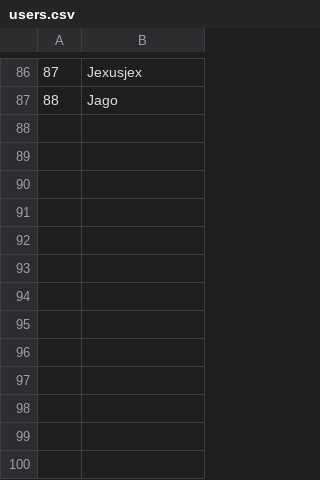
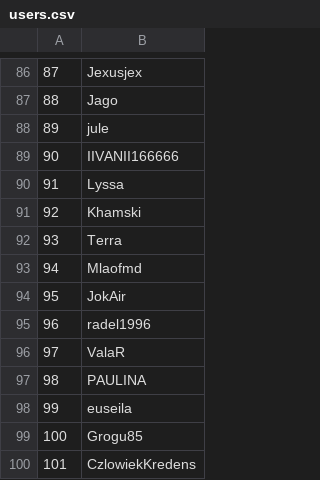
Before and after one commit to Zemke/relrank, a CSV file: csv/users.csv, drawn as a sheet; only a part is shown, gaps mark what is left out; the diff names each change by its address in the sheet, - before the commit and + after, or states it on an @@ line.

```diff
--- a/csv/users.csv
+++ b/csv/users.csv
+row 88: 89 | jule
+row 89: 90 | IIVANII166666
+row 90: 91 | Lyssa
+row 91: 92 | Khamski
+row 92: 93 | Terra
+row 93: 94 | Mlaofmd
+row 94: 95 | JokAir
+row 95: 96 | radel1996
+row 96: 97 | ValaR
+row 97: 98 | PAULINA
+row 98: 99 | euseila
+row 99: 100 | Grogu85
+row 100: 101 | CzlowiekKredens
```
Also changed, not shown: 3 other files.
